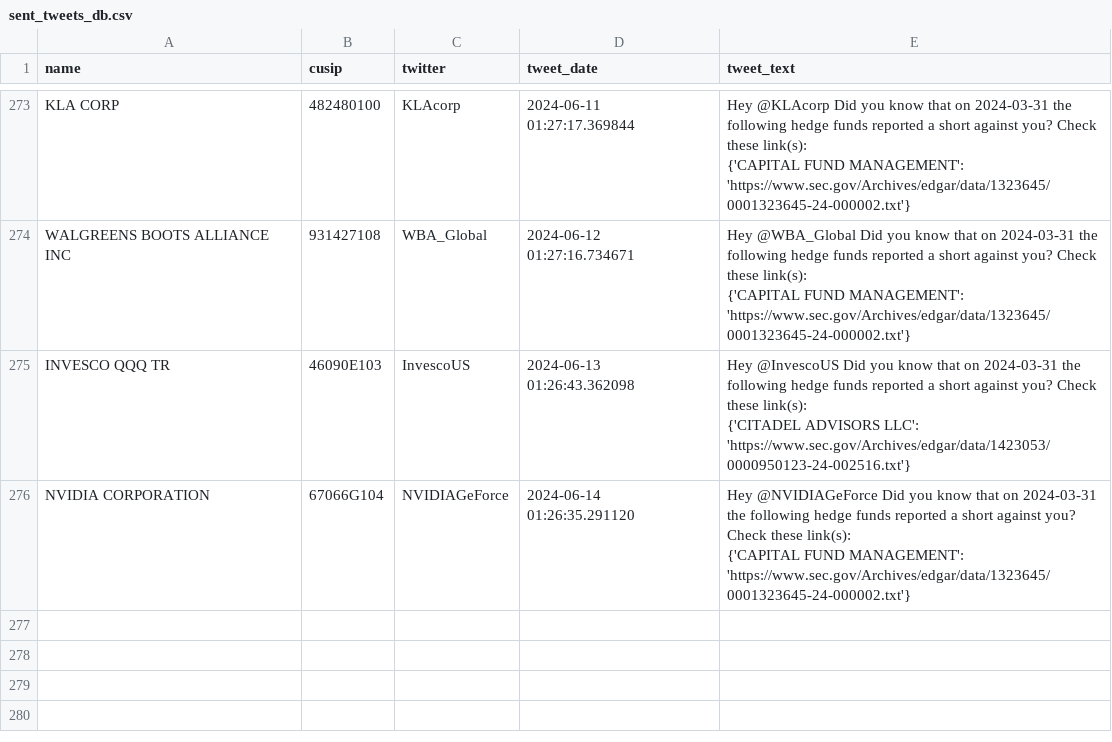
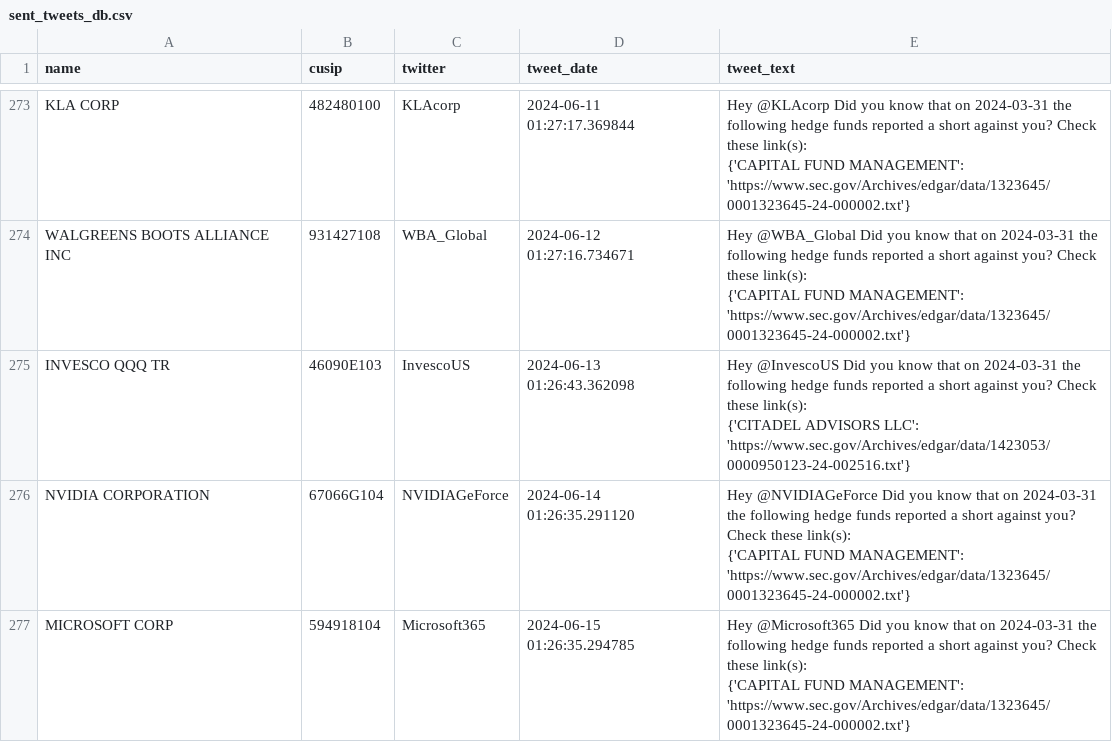
Before and after one commit to whs2k/stockFries_gha, a CSV file: sent_tweets_db.csv, drawn as a sheet; only a part is shown, gaps mark what is left out.

```diff
--- a/sent_tweets_db.csv
+++ b/sent_tweets_db.csv
@@ -997 +997,4 @@ NVIDIA CORPORATION,67066G104,NVIDIAGeForce,2024-06-14 01:26:35.291120,"Hey @NVID
     {'CAPITAL FUND MANAGEMENT': 'https://www.sec.gov/Archives/edgar/data/1323645/0001323645-24-000002.txt'}"
+MICROSOFT CORP,594918104,Microsoft365,2024-06-15 01:26:35.294785,"Hey @Microsoft365 Did you know that on 2024-03-31 the following hedge funds reported a short against you? Check these link(s):
+
+    {'CAPITAL FUND MANAGEMENT': 'https://www.sec.gov/Archives/edgar/data/1323645/0001323645-24-000002.txt'}"
```
Also changed, not shown: 3 other files.
